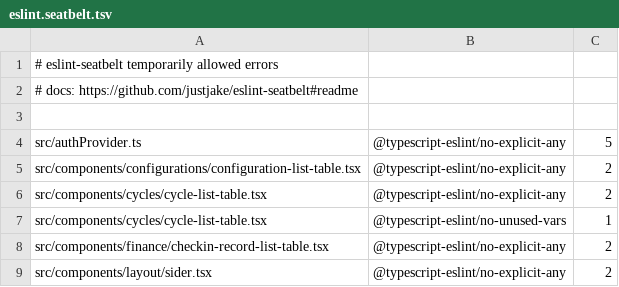
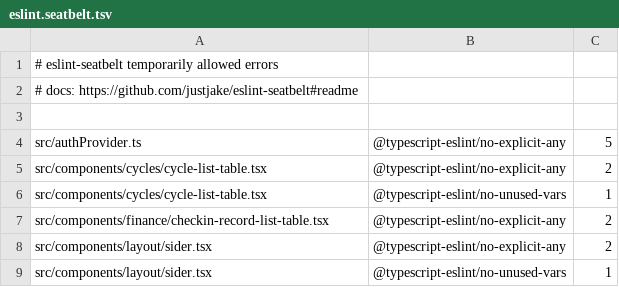
Before and after one commit to tmtriet00/t5_platform, a TSV file: t5-portal-fe/eslint.seatbelt.tsv, drawn as a sheet; only a part is shown; the shorter side is filled out with more unchanged rows.

```diff
--- a/t5-portal-fe/eslint.seatbelt.tsv
+++ b/t5-portal-fe/eslint.seatbelt.tsv
@@ -4,3 +4,2 @@
 "src/authProvider.ts"	"@typescript-eslint/no-explicit-any"	5
-"src/components/configurations/configuration-list-table.tsx"	"@typescript-eslint/no-explicit-any"	2
 "src/components/cycles/cycle-list-table.tsx"	"@typescript-eslint/no-explicit-any"	2
```
Also changed, not shown: 1 other file.
